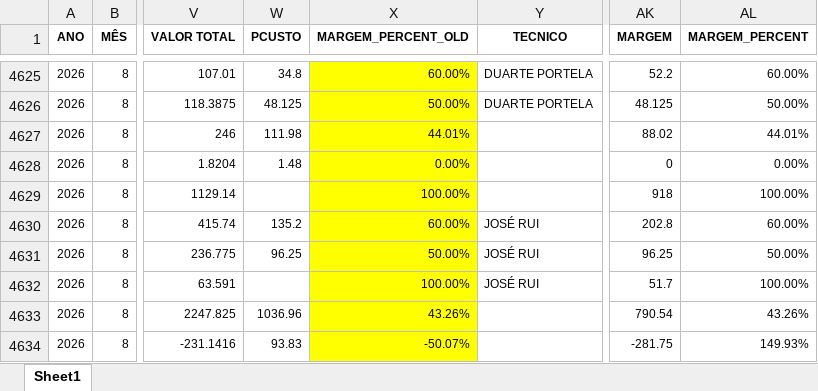
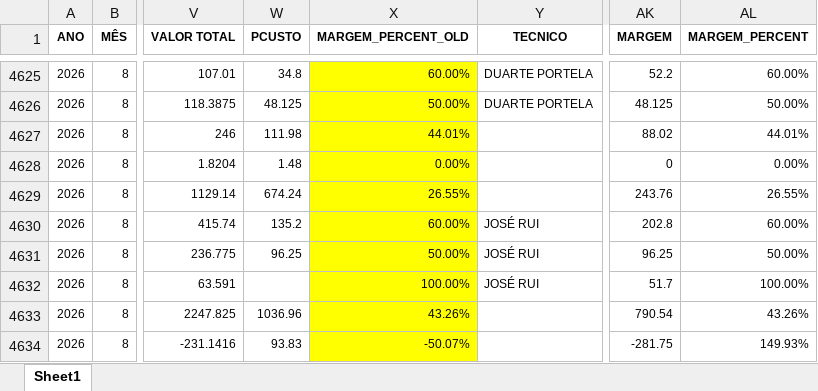
Before and after one commit to PedroM1976/DashboardDM, an Excel workbook: Vendas_preenchido_062026.xlsx, sheet Sheet1, drawn as a sheet; only a part is shown, gaps mark what is left out; values as stored, in another font and other column widths than the file's, no borders; the diff names each change by its address in the sheet, - before the commit and + after, or states it on an @@ line.

Commit message:
Update Vendas_preenchido_062026.xlsx

```diff
--- a/Vendas_preenchido_062026.xlsx (sheet Sheet1)
+++ b/Vendas_preenchido_062026.xlsx (sheet Sheet1)
-W4629 (PCUSTO): (empty)
+W4629 (PCUSTO): 674.24
-X4629 (MARGEM_PERCENT_OLD): 100.00%
+X4629 (MARGEM_PERCENT_OLD): 26.55%
-AK4629 (MARGEM): 918
+AK4629 (MARGEM): 243.76
-AL4629 (MARGEM_PERCENT): 100.00%
+AL4629 (MARGEM_PERCENT): 26.55%
```
